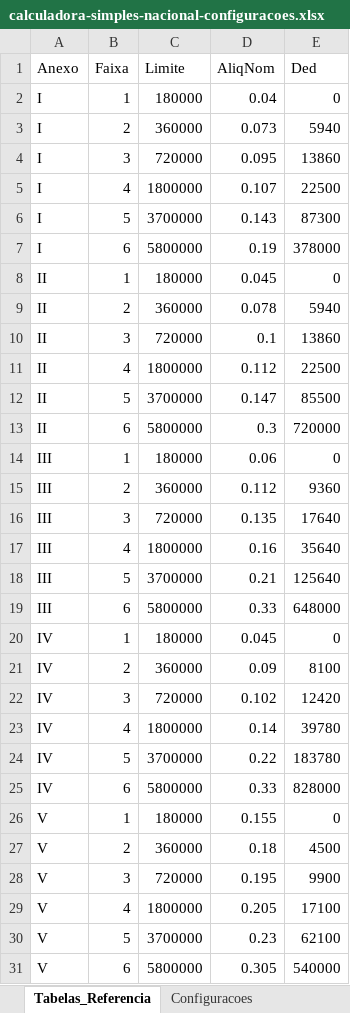
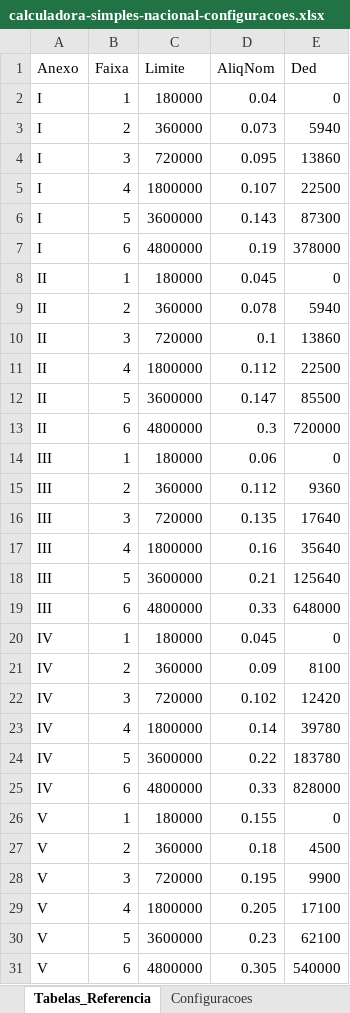
Before and after one commit to pandarosan/ContabilidadeCamiloSite, an Excel workbook: img/calculadora-simples-nacional-configuracoes.xlsx, sheet Tabelas_Referencia, drawn as a sheet; values as stored, in another font and other column widths than the file's, no borders; the diff names each change by its address in the sheet, - before the commit and + after, or states it on an @@ line.

Commit message:
Update ⚙️ Configurações do Sistema “calculadora_simples”

```diff
--- a/img/calculadora-simples-nacional-configuracoes.xlsx (sheet Tabelas_Referencia)
+++ b/img/calculadora-simples-nacional-configuracoes.xlsx (sheet Tabelas_Referencia)
-C6 (Limite): 3700000
+C6 (Limite): 3600000
-C7 (Limite): 5800000
+C7 (Limite): 4800000
-C12 (Limite): 3700000
+C12 (Limite): 3600000
-C13 (Limite): 5800000
+C13 (Limite): 4800000
-C18 (Limite): 3700000
+C18 (Limite): 3600000
-C19 (Limite): 5800000
+C19 (Limite): 4800000
-C24 (Limite): 3700000
+C24 (Limite): 3600000
-C25 (Limite): 5800000
+C25 (Limite): 4800000
-C30 (Limite): 3700000
+C30 (Limite): 3600000
-C31 (Limite): 5800000
+C31 (Limite): 4800000
```
Also changed, not shown: sheet Configuracoes.
